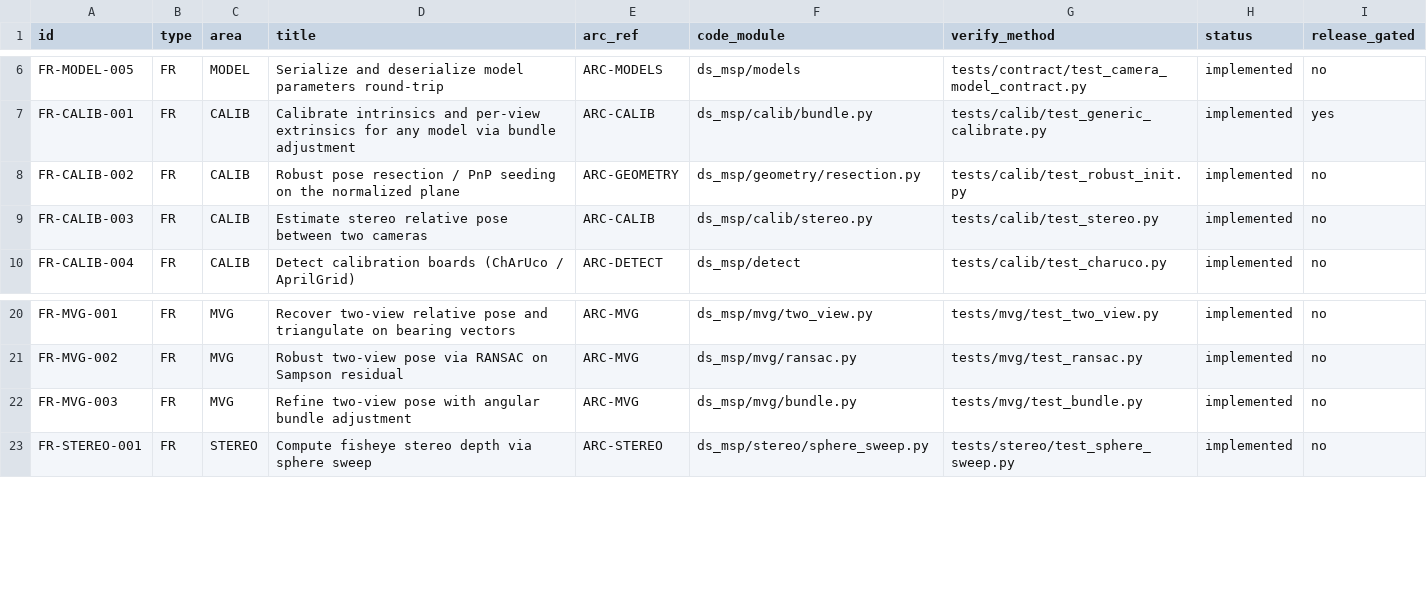
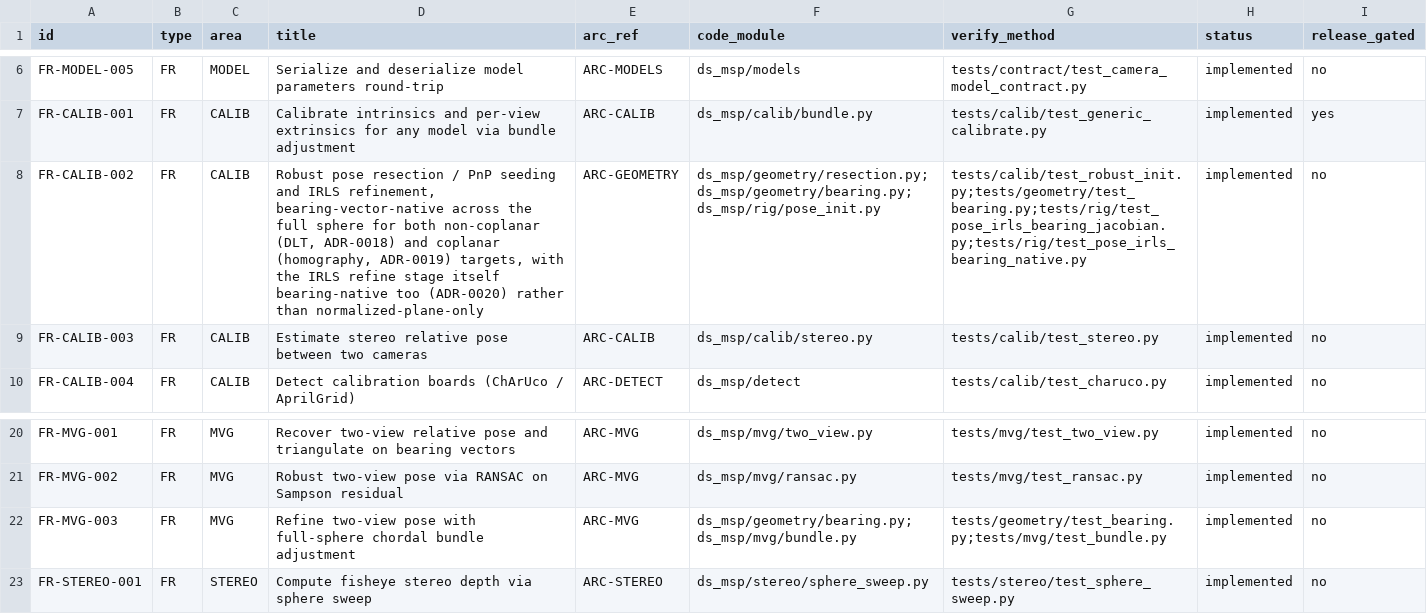
Before and after one commit to Munna-Manoj/DS-MSP, a CSV file: docs/process/srs/requirements.csv, drawn as a sheet; only a part is shown, gaps mark what is left out.

Commit message:
feat(pnp): make pose estimation full-sphere end to end
Replace normalized-plane-only peripheral handling with bearing-vector DLT and homography seeds for non-coplanar and planar targets (ADR-0018/0019). Refine poses, rig angular bundle adjustment, and two-view bundle adjustment with one shared NumPy-only chordal residual (ADR-0020), whose cost stays monotone through the antipode.

Add full-sphere recovery, outlier, zero-forward, antipode, and analytic-Jacobian regressions. Keep documentation output deterministic through display-only normalization while preserving exact mirrored assertions.

```diff
--- a/docs/process/srs/requirements.csv
+++ b/docs/process/srs/requirements.csv
@@ -7,3 +7,3 @@ FR-MODEL-005,FR,MODEL,Serialize and deserialize model parameters round-trip,ARC-
 FR-CALIB-001,FR,CALIB,Calibrate intrinsics and per-view extrinsics for any model via bundle adjustment,ARC-CALIB,ds_msp/calib/bundle.py,tests/calib/test_generic_calibrate.py,implemented,yes
-FR-CALIB-002,FR,CALIB,Robust pose resection / PnP seeding on the normalized plane,ARC-GEOMETRY,ds_msp/geometry/resection.py,tests/calib/test_robust_init.py,implemented,no
+FR-CALIB-002,FR,CALIB,"Robust pose resection / PnP seeding and IRLS refinement, bearing-vector-native across the full sphere for both non-coplanar (DLT, ADR-0018) and coplanar (homography, ADR-0019) targets, with the IRLS refine stage itself bearing-native too (ADR-0020) rather than normalized-plane-only",ARC-GEOMETRY,ds_msp/geometry/resection.py;ds_msp/geometry/bearing.py;ds_msp/rig/pose_init.py,tests/calib/test_robust_init.py;tests/geometry/test_bearing.py;tests/rig/test_pose_irls_bearing_jacobian.py;tests/rig/test_pose_irls_bearing_native.py,implemented,no
 FR-CALIB-003,FR,CALIB,Estimate stereo relative pose between two cameras,ARC-CALIB,ds_msp/calib/stereo.py,tests/calib/test_stereo.py,implemented,no
@@ -21,3 +21,3 @@ FR-MVG-001,FR,MVG,Recover two-view relative pose and triangulate on bearing vect
 FR-MVG-002,FR,MVG,Robust two-view pose via RANSAC on Sampson residual,ARC-MVG,ds_msp/mvg/ransac.py,tests/mvg/test_ransac.py,implemented,no
-FR-MVG-003,FR,MVG,Refine two-view pose with angular bundle adjustment,ARC-MVG,ds_msp/mvg/bundle.py,tests/mvg/test_bundle.py,implemented,no
+FR-MVG-003,FR,MVG,Refine two-view pose with full-sphere chordal bundle adjustment,ARC-MVG,ds_msp/geometry/bearing.py;ds_msp/mvg/bundle.py,tests/geometry/test_bearing.py;tests/mvg/test_bundle.py,implemented,no
 FR-STEREO-001,FR,STEREO,Compute fisheye stereo depth via sphere sweep,ARC-STEREO,ds_msp/stereo/sphere_sweep.py,tests/stereo/test_sphere_sweep.py,implemented,no
```
Also changed, not shown: 35 other files.
